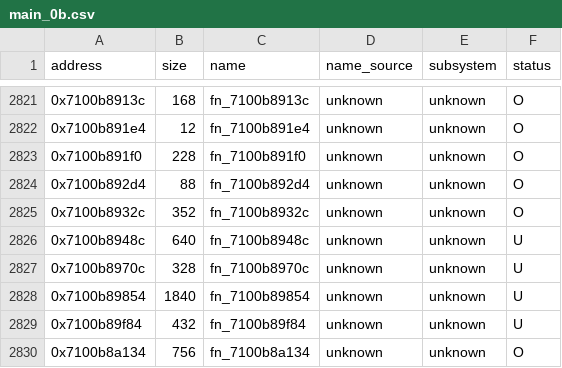
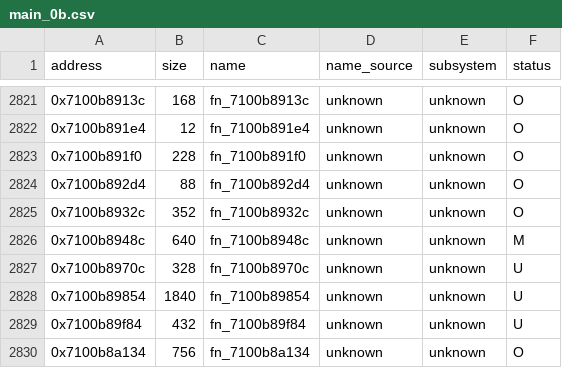
Before and after one commit to var-flotsam/dread-decomp, a CSV file: data/functions/main_0b.csv, drawn as a sheet; only a part is shown, gaps mark what is left out.

```diff
--- a/data/functions/main_0b.csv
+++ b/data/functions/main_0b.csv
@@ -2825,3 +2825,3 @@ address,size,name,name_source,subsystem,status
 0x7100b8932c,352,fn_7100b8932c,unknown,unknown,O
-0x7100b8948c,640,fn_7100b8948c,unknown,unknown,U
+0x7100b8948c,640,fn_7100b8948c,unknown,unknown,M
 0x7100b8970c,328,fn_7100b8970c,unknown,unknown,U
```
Also changed, not shown: 2 other files.
